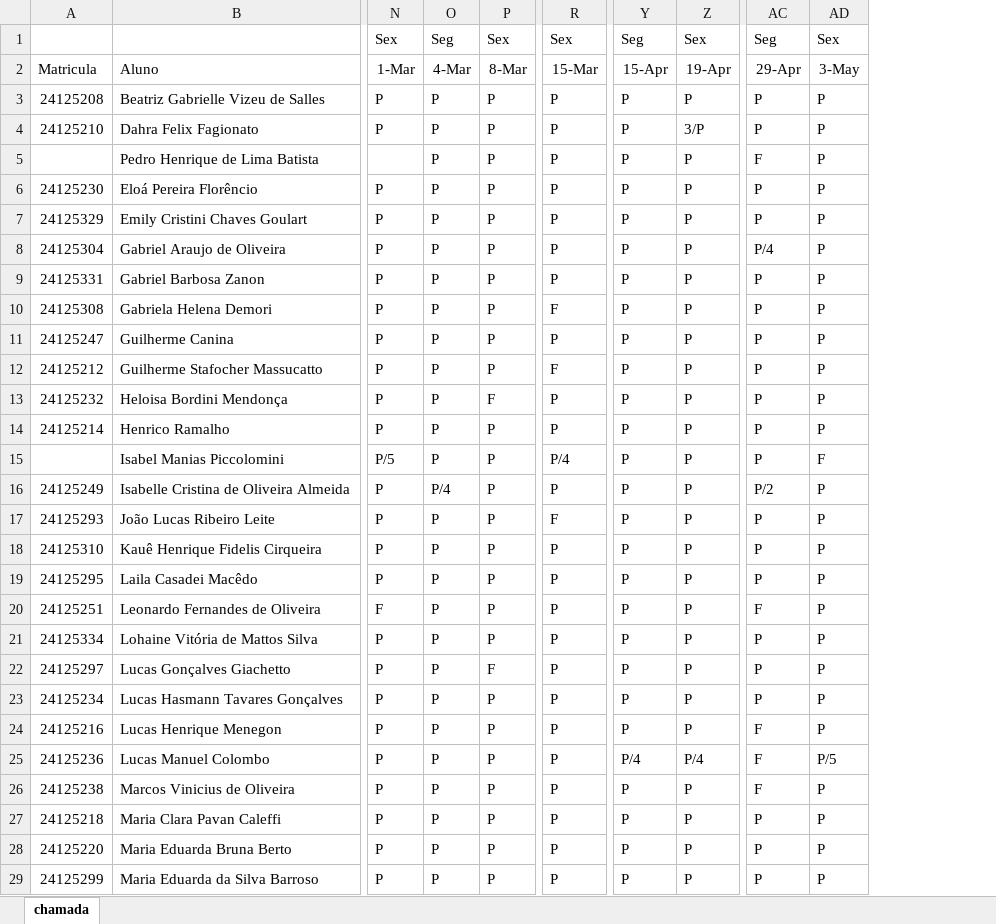
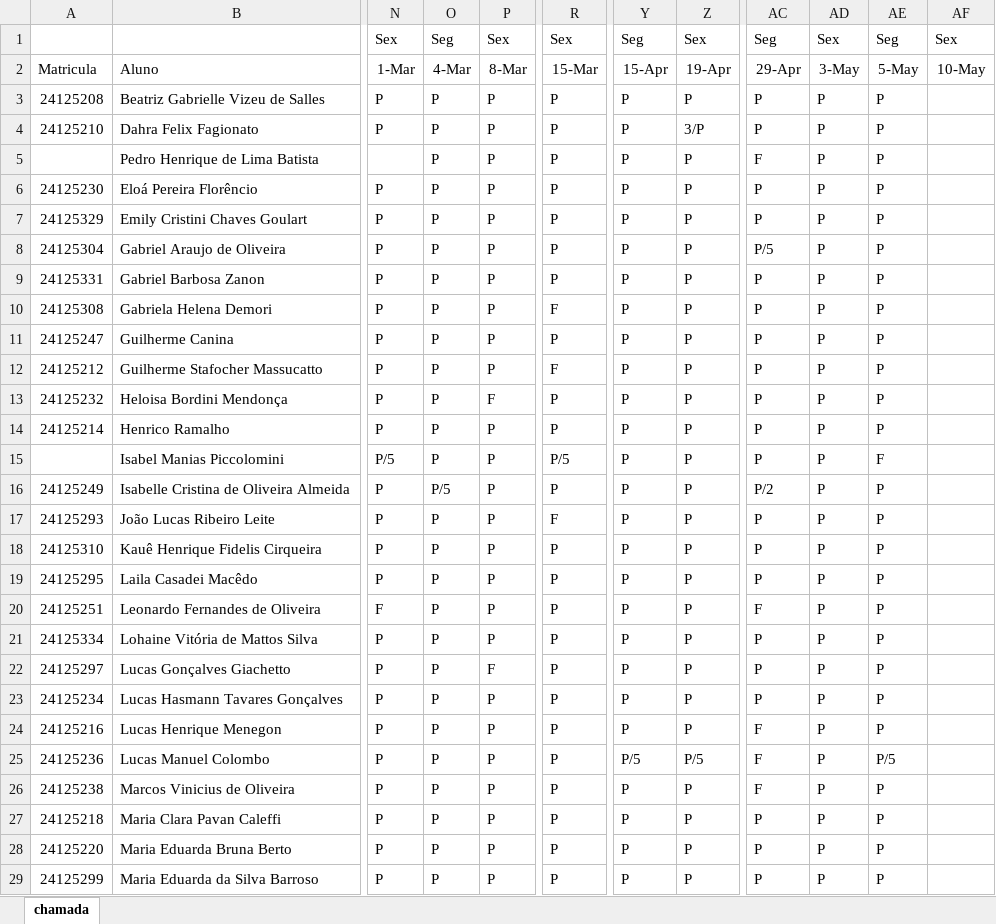
Before and after one commit to wellifabio/sesi2024, an Excel workbook: 2em/chamada.xlsx, sheet chamada, drawn as a sheet; only a part is shown, gaps mark what is left out; values as stored, in another font and other column widths than the file's, no borders; conditional formats not drawn; the diff names each change by its address in the sheet, - before the commit and + after, or states it on an @@ line.

Commit message:
chamada

```diff
--- a/2em/chamada.xlsx (sheet chamada)
+++ b/2em/chamada.xlsx (sheet chamada)
+column AE, rows 1-29: Seg | 5-May | P | P | P | P | P | P | P | P | P | P | P | P | F | P | P | P | P | P | P | P | P | P | P/5 | P | P | P | P
+column AF, rows 1-2: Sex | 10-May
-AC8: P/4
+AC8: P/5
-R15: P/4
+R15: P/5
-AD15: F
+AD15: P
-O16: P/4
+O16: P/5
-Y25: P/4
+Y25: P/5
-Z25: P/4
+Z25: P/5
-AD25: P/5
+AD25: P
```
